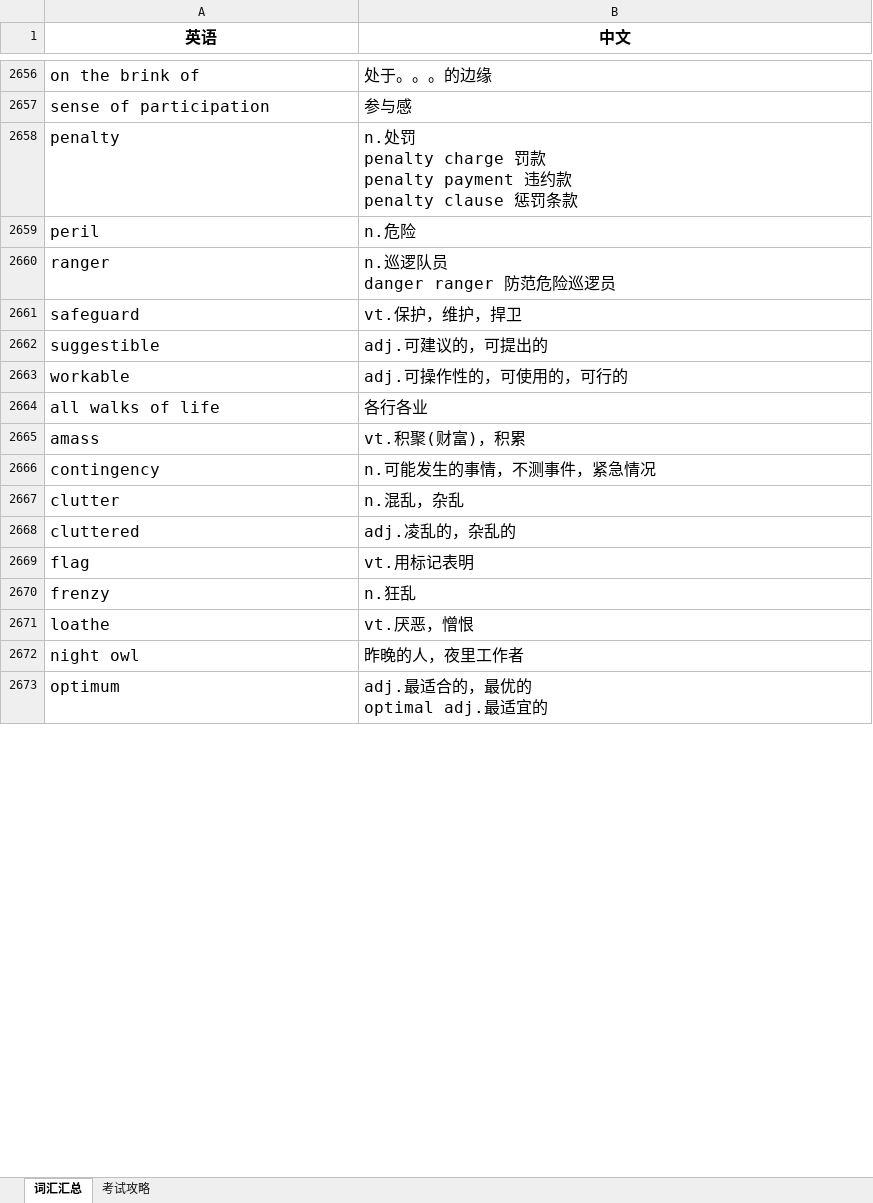
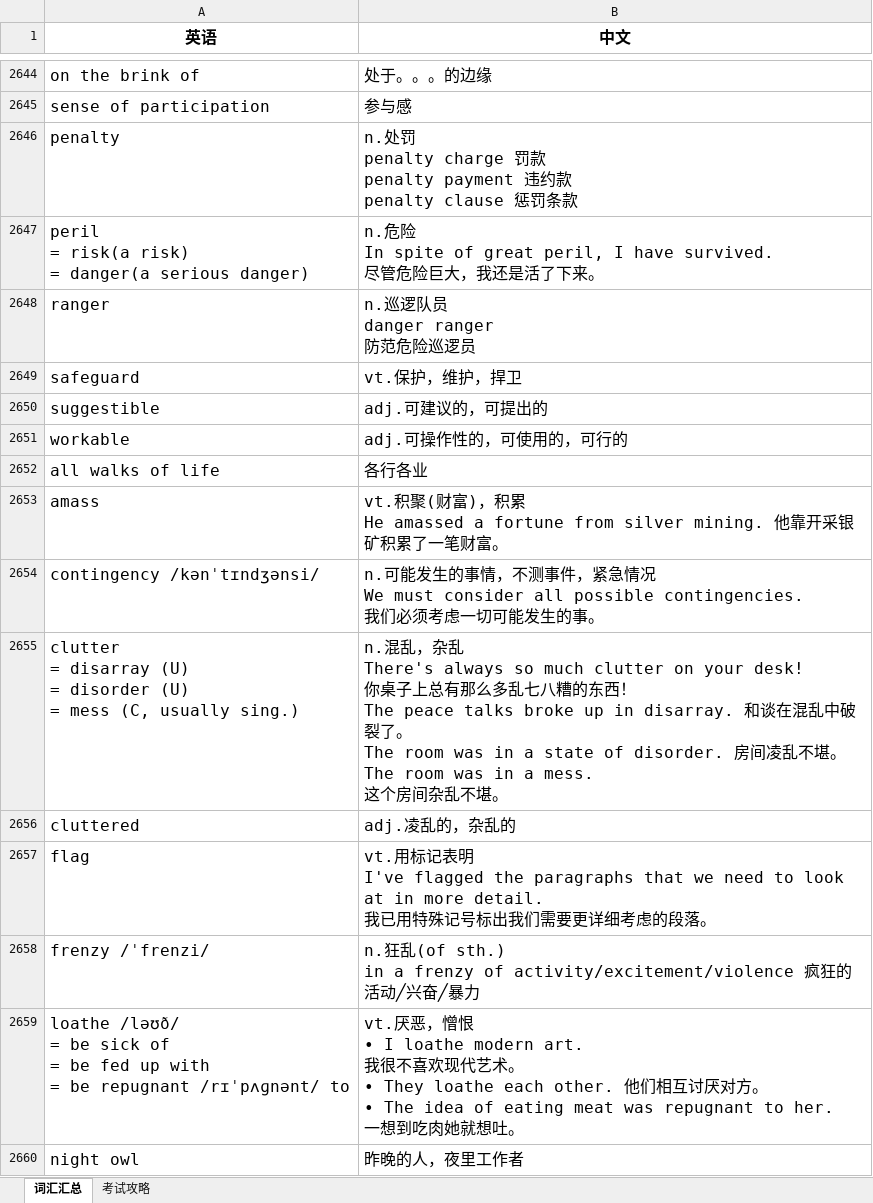
Before and after one commit to FondKevinZhao/BEC, an Excel workbook: BEC/05-词汇相关/BEC词汇随身记.xlsx, sheet 词汇汇总, drawn as a sheet; only a part is shown, gaps mark what is left out; values as stored, in another font and other column widths than the file's, no borders; removed rows and columns are numbered as before the commit, all else as after; ↵ is a line break in a cell; the diff covers the shown part only; the diff names each change by its address in the sheet, - before the commit and + after, or states it on an @@ line.

```diff
--- a/BEC/05-词汇相关/BEC词汇随身记.xlsx (sheet 词汇汇总)
+++ b/BEC/05-词汇相关/BEC词汇随身记.xlsx (sheet 词汇汇总)
-row 2659: peril | n.危险
+row 2647: peril ↵ = risk(a risk) ↵ = danger(a serious danger) | n.危险 ↵ In spite of great peril, I have survived. ↵ 尽管危险巨大，我还是活了下来。
-B2648 (中文): n.巡逻队员 ↵ danger ranger 防范危险巡逻员
+B2648 (中文): n.巡逻队员 ↵ danger ranger ↵ 防范危险巡逻员
-B2653 (中文): vt.积聚(财富)，积累
+B2653 (中文): vt.积聚(财富)，积累 ↵ He amassed a fortune from silver mining. 他靠开采银矿积累了一笔财富。
-row 2666: contingency | n.可能发生的事情，不测事件，紧急情况
-row 2667: clutter | n.混乱，杂乱
+row 2654: contingency /kənˈtɪndʒənsi/ | n.可能发生的事情，不测事件，紧急情况 ↵ We must consider all possible contingencies. ↵ 我们必须考虑一切可能发生的事。
+row 2655: clutter ↵ = disarray (U) ↵ = disorder (U) ↵ = mess (C, usually sing.) | n.混乱，杂乱 ↵ There's always so much clutter on your desk! ↵ 你桌子上总有那么多乱七八糟的东西！ ↵ The peace talks broke up in disarray. 和谈在混乱中破裂了。 ↵ The room was in a state of disorder. 房间凌乱不堪。 ↵ The room was in a mess. ↵ 这个房间杂乱不堪。
-B2657 (中文): …标记表明
+B2657 (中文): …标记表明 ↵ I've flagged the paragraphs that we need to look at in more detail. ↵ 我已用特殊记号标出我们需要更详细考虑的段落。
-row 2670: frenzy | n.狂乱
-row 2671: loathe | vt.厌恶，憎恨
+row 2658: frenzy /ˈfrenzi/ | n.狂乱(of sth.) ↵ in a frenzy of activity/excitement/violence 疯狂的活动╱兴奋╱暴力
+row 2659: loathe /ləʊð/ ↵ = be sick of ↵ = be fed up with ↵ = be repugnant /rɪˈpʌɡnənt/ to | vt.厌恶，憎恨 ↵ • I loathe modern art. ↵ 我很不喜欢现代艺术。 ↵ • They loathe each other. 他们相互讨厌对方。 ↵ • The idea of eating meat was repugnant to her. ↵ 一想到吃肉她就想吐。
-row 2673: optimum | adj.最适合的，最优的 ↵ optimal adj.最适宜的
```
Also changed, not shown: 44 added rows, 56 removed rows, 156 edited cells and cell formats elsewhere in this sheet, 1 other file.
